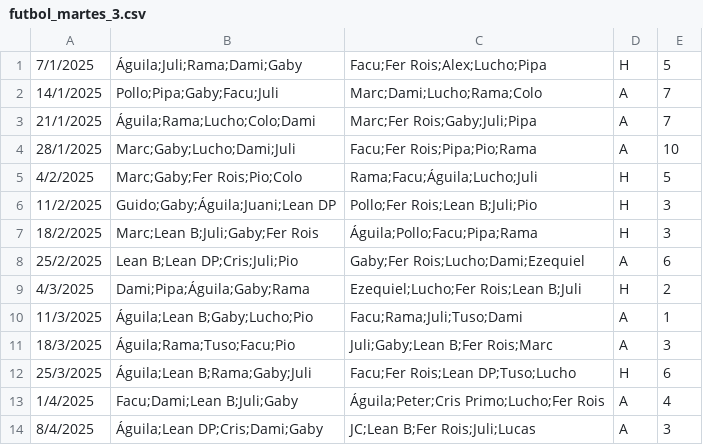
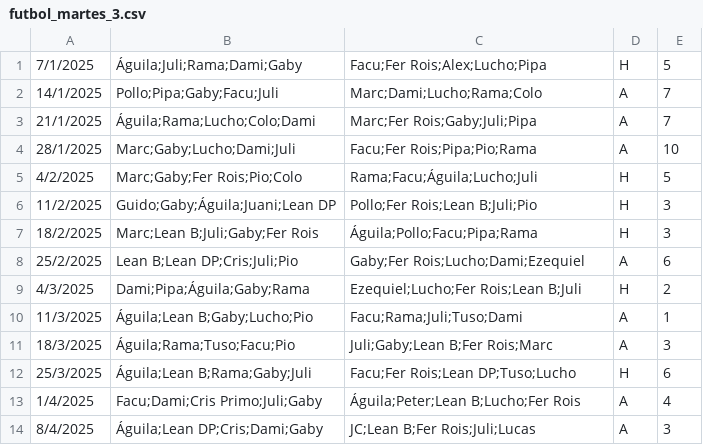
Before and after one commit to ramimartin/polimiedos, a CSV file: data/futbol_martes_3.csv, drawn as a sheet.

Commit message:
Corrección 1/4

```diff
--- a/data/futbol_martes_3.csv
+++ b/data/futbol_martes_3.csv
@@ -12,3 +12,3 @@
 25/3/2025,Águila;Lean B;Rama;Gaby;Juli,Facu;Fer Rois;Lean DP;Tuso;Lucho,H,6
-1/4/2025,Facu;Dami;Lean B;Juli;Gaby,Águila;Peter;Cris Primo;Lucho;Fer Rois,A,4
+1/4/2025,Facu;Dami;Cris Primo;Juli;Gaby,Águila;Peter;Lean B;Lucho;Fer Rois,A,4
 8/4/2025,Águila;Lean DP;Cris;Dami;Gaby,JC;Lean B;Fer Rois;Juli;Lucas,A,3
```
